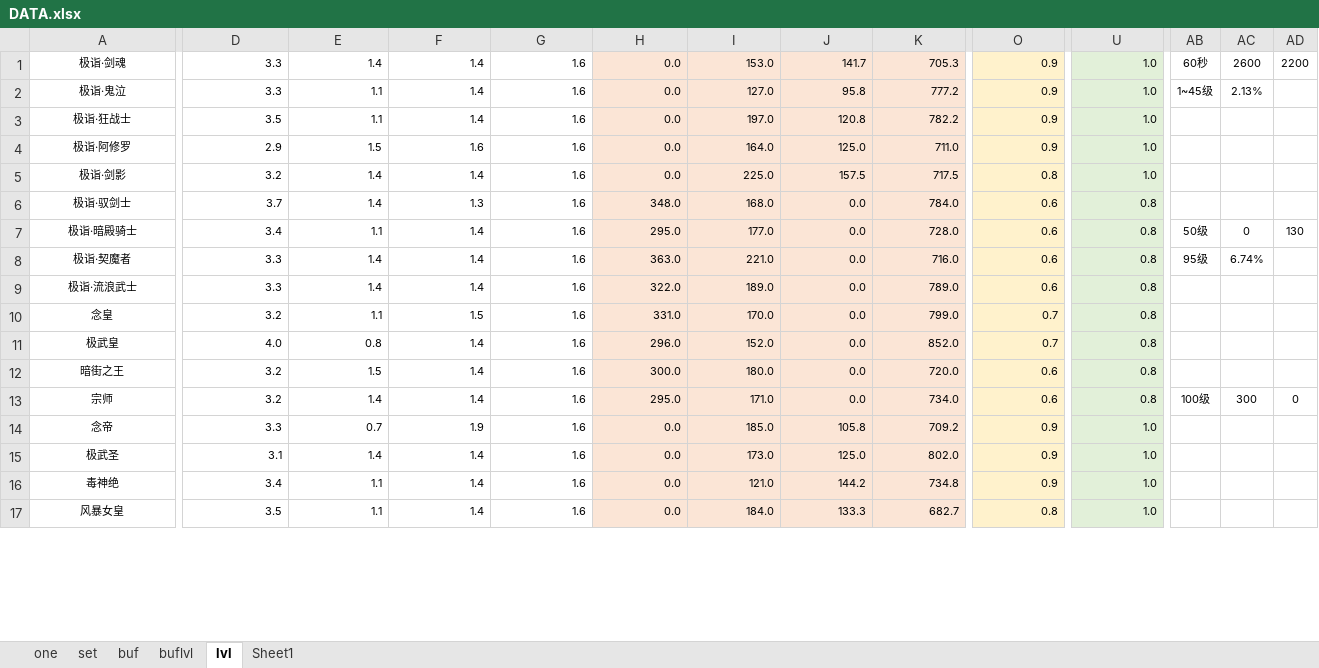
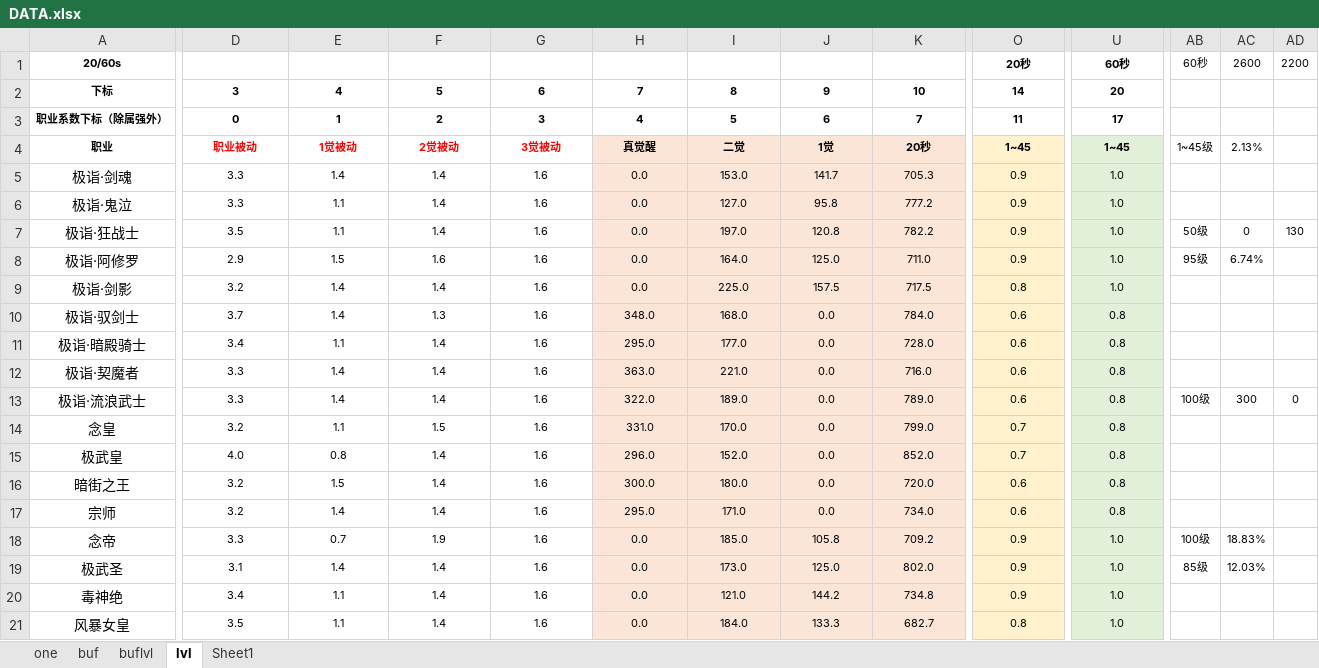
Before and after one commit to fzls/dnf_calc, an Excel workbook: DATA.xlsx, sheet lvl, drawn as a sheet; only a part is shown, gaps mark what is left out; values as stored, in another font and other column widths than the file's, no borders; addresses are those after the commit; rows hold the shown columns only; the diff covers the shown part only; the diff names each change by its address in the sheet, - before the commit and + after, or states it on an @@ line.

```diff
--- a/DATA.xlsx (sheet lvl)
+++ b/DATA.xlsx (sheet lvl)
@@ sheet tab hidden: set @@
+row 1: 20/60s |  |  |  |  |  |  |  |  | 20秒 | 60秒 | 60秒 | 2600 | 2200
+row 2: 下标 | 3 | 4 | 5 | 6 | 7 | 8 | 9 | 10 | 14 | 20
+row 3: 职业系数下标（除属强外） | 0 | 1 | 2 | 3 | 4 | 5 | 6 | 7 | 11 | 17
+row 4: 职业 | 职业被动 | 1觉被动 | 2觉被动 | 3觉被动 | 真觉醒 | 二觉 | 1觉 | 20秒 | 1~45 | 1~45 | 1~45级 | 2.13%
@@ A5:A21 text size: larger @@
-D5:U21 alignment: right
+D5:U21 alignment: center
-AB5: 60秒
+AB5: (empty)
-AC5: 2600
+AC5: (empty)
-AD5: 2200
+AD5: (empty)
-AB6: 1~45级
+AB6: (empty)
-AC6: 2.13%
+AC6: (empty)
-AB7: (empty)
+AB7: 50级
-AC7: (empty)
+AC7: 0
-AD7: (empty)
+AD7: 130
-AB8: (empty)
+AB8: 95级
-AC8: (empty)
+AC8: 6.74%
-AB11: 50级
+AB11: (empty)
-AC11: 0
+AC11: (empty)
-AD11: 130
+AD11: (empty)
-AB12: 95级
+AB12: (empty)
-AC12: 6.74%
+AC12: (empty)
-AB13: (empty)
+AB13: 100级
-AC13: (empty)
+AC13: 300
-AD13: (empty)
+AD13: 0
-AB17: 100级
+AB17: (empty)
-AC17: 300
+AC17: (empty)
-AD17: 0
+AD17: (empty)
-AB18: (empty)
+AB18: 100级
-AC18: (empty)
+AC18: 18.83%
-AB19: (empty)
+AB19: 85级
-AC19: (empty)
+AC19: 12.03%
```
Also changed, not shown: 4 removed rows, 30 edited cells and cell formats elsewhere in this sheet, sheet buflvl, 2 other files.
